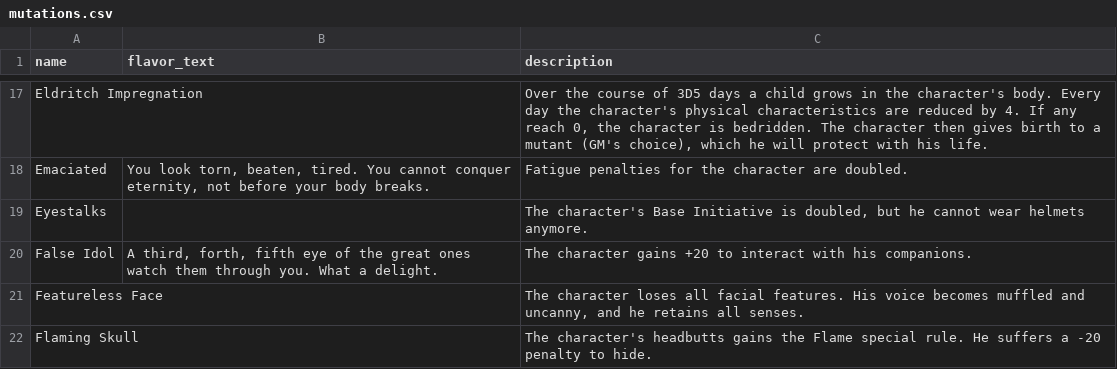
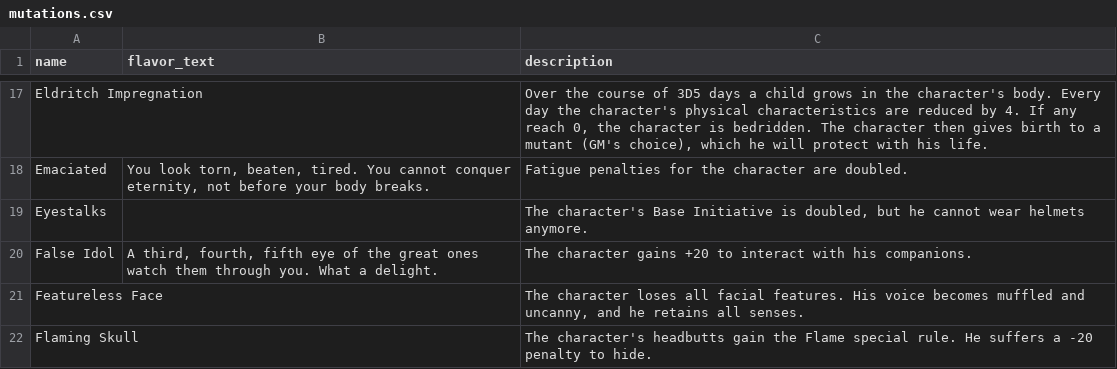
Before and after one commit to lHeidbreder/neon-rules, a CSV file: addon-cosmic-horror/mutations.csv, drawn as a sheet; only a part is shown, gaps mark what is left out; the diff covers the shown part only.

Commit message:
alpha 2 prep - heavy wip version
added two prefab/archetype characters
changed a few details of cosmic horrors after some feedback
modified the strike suits after some review

```diff
--- a/addon-cosmic-horror/mutations.csv
+++ b/addon-cosmic-horror/mutations.csv
@@ -19,4 +19,4 @@ Emaciated,"You look torn, beaten, tired. You cannot conquer eternity, not before
 Eyestalks,,"The character's Base Initiative is doubled, but he cannot wear helmets anymore."
-False Idol,"A third, forth, fifth eye of the great ones watch them through you. What a delight.",The character gains +20 to interact with his companions.
+False Idol,"A third, fourth, fifth eye of the great ones watch them through you. What a delight.",The character gains +20 to interact with his companions.
 Featureless Face,,"The character loses all facial features. His voice becomes muffled and uncanny, and he retains all senses."
-Flaming Skull,,The character's headbutts gains the Flame special rule. He suffers a -20 penalty to hide.
+Flaming Skull,,The character's headbutts gain the Flame special rule. He suffers a -20 penalty to hide.
```
Also changed, not shown: 7 edited cells elsewhere in this file, addon-strikesuits/strikesuits-series.csv, addon-strikesuits/strikesuits-variants.csv, 11 other files.
